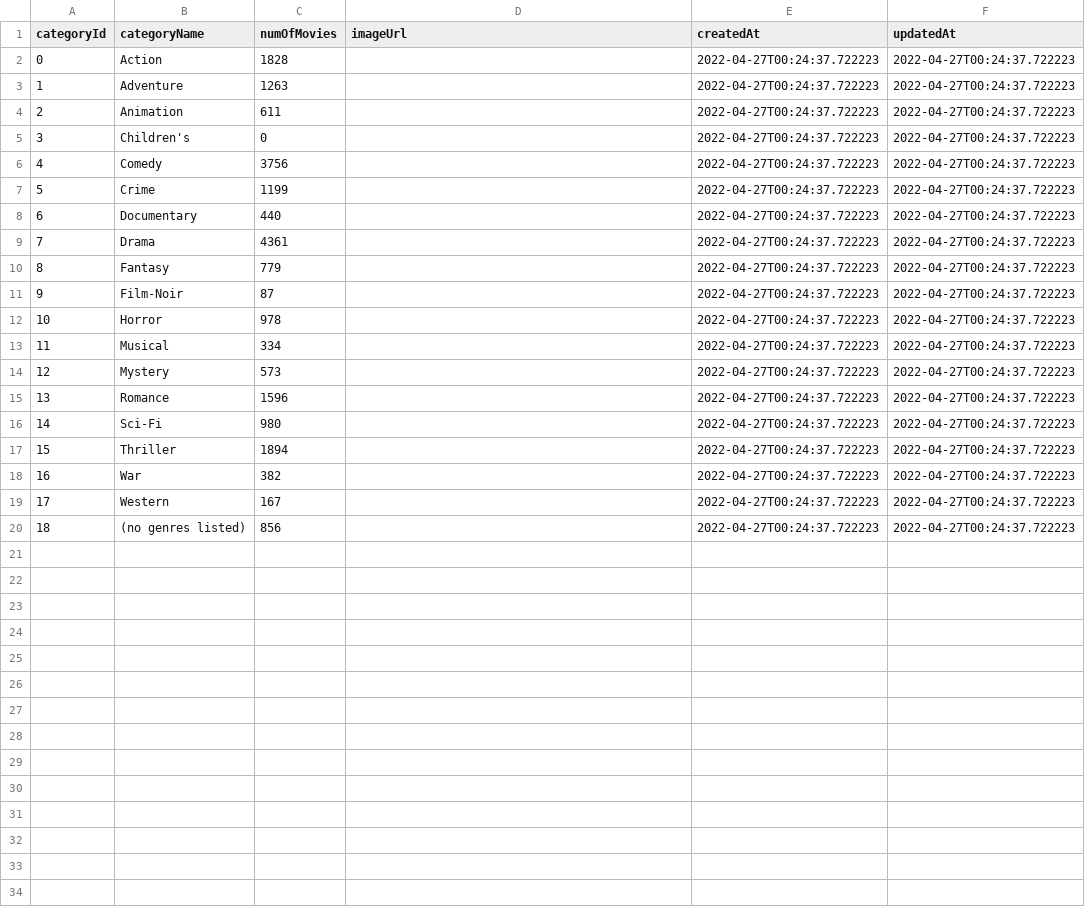
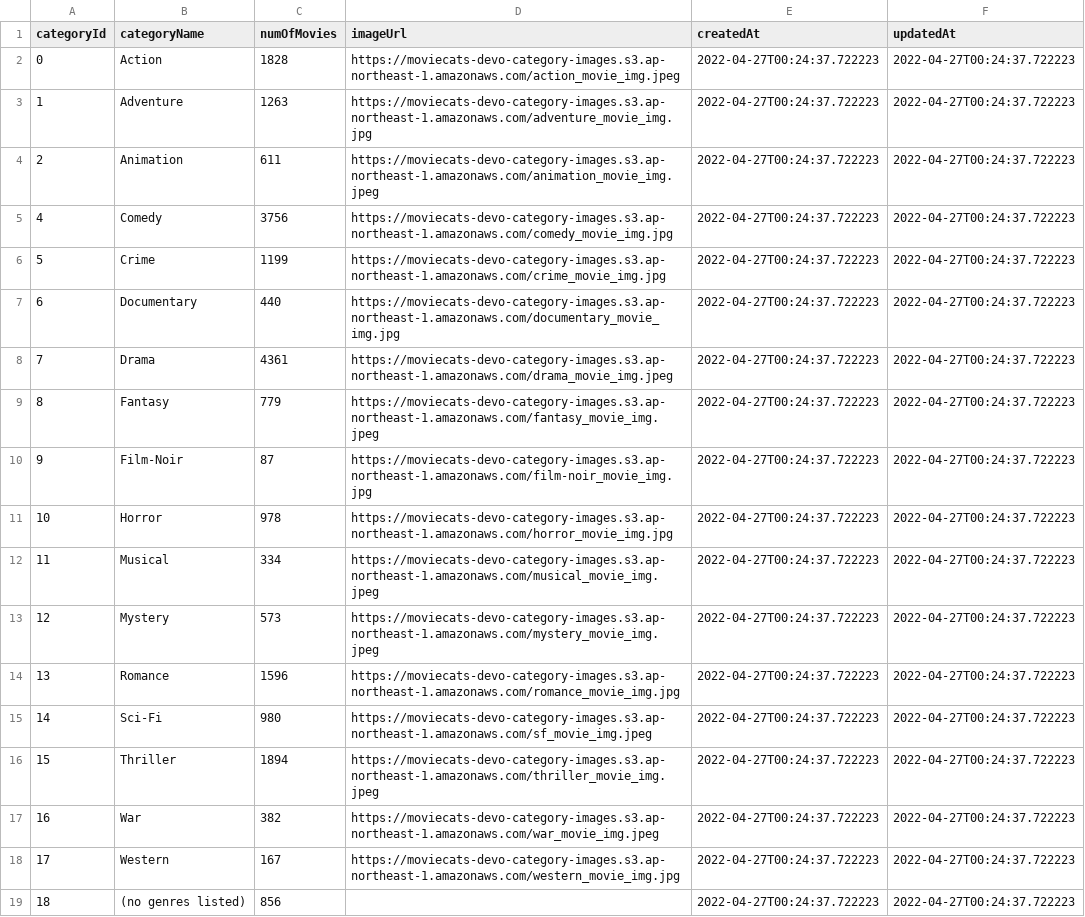
Before and after one commit to maejima-fumika/MovieCats, a CSV file: DDB/table_data/csv/categories.csv, drawn as a sheet.

Commit message:
add movie image urls

```diff
--- a/DDB/table_data/csv/categories.csv
+++ b/DDB/table_data/csv/categories.csv
@@ -1,20 +1,19 @@
 categoryId,categoryName,numOfMovies,imageUrl,createdAt,updatedAt
-0,Action,1828,,2022-04-27T00:24:37.722223,2022-04-27T00:24:37.722223
-1,Adventure,1263,,2022-04-27T00:24:37.722223,2022-04-27T00:24:37.722223
-2,Animation,611,,2022-04-27T00:24:37.722223,2022-04-27T00:24:37.722223
-3,Children's,0,,2022-04-27T00:24:37.722223,2022-04-27T00:24:37.722223
-4,Comedy,3756,,2022-04-27T00:24:37.722223,2022-04-27T00:24:37.722223
-5,Crime,1199,,2022-04-27T00:24:37.722223,2022-04-27T00:24:37.722223
-6,Documentary,440,,2022-04-27T00:24:37.722223,2022-04-27T00:24:37.722223
-7,Drama,4361,,2022-04-27T00:24:37.722223,2022-04-27T00:24:37.722223
-8,Fantasy,779,,2022-04-27T00:24:37.722223,2022-04-27T00:24:37.722223
-9,Film-Noir,87,,2022-04-27T00:24:37.722223,2022-04-27T00:24:37.722223
-10,Horror,978,,2022-04-27T00:24:37.722223,2022-04-27T00:24:37.722223
-11,Musical,334,,2022-04-27T00:24:37.722223,2022-04-27T00:24:37.722223
-12,Mystery,573,,2022-04-27T00:24:37.722223,2022-04-27T00:24:37.722223
-13,Romance,1596,,2022-04-27T00:24:37.722223,2022-04-27T00:24:37.722223
-14,Sci-Fi,980,,2022-04-27T00:24:37.722223,2022-04-27T00:24:37.722223
-15,Thriller,1894,,2022-04-27T00:24:37.722223,2022-04-27T00:24:37.722223
-16,War,382,,2022-04-27T00:24:37.722223,2022-04-27T00:24:37.722223
-17,Western,167,,2022-04-27T00:24:37.722223,2022-04-27T00:24:37.722223
+0,Action,1828,https://moviecats-devo-category-images.s3.ap-northeast-1.amazonaws.com/action_movie_img.jpeg,2022-04-27T00:24:37.722223,2022-04-27T00:24:37.722223
+1,Adventure,1263,https://moviecats-devo-category-images.s3.ap-northeast-1.amazonaws.com/adventure_movie_img.jpg,2022-04-27T00:24:37.722223,2022-04-27T00:24:37.722223
+2,Animation,611,https://moviecats-devo-category-images.s3.ap-northeast-1.amazonaws.com/animation_movie_img.jpeg,2022-04-27T00:24:37.722223,2022-04-27T00:24:37.722223
+4,Comedy,3756,https://moviecats-devo-category-images.s3.ap-northeast-1.amazonaws.com/comedy_movie_img.jpg,2022-04-27T00:24:37.722223,2022-04-27T00:24:37.722223
+5,Crime,1199,https://moviecats-devo-category-images.s3.ap-northeast-1.amazonaws.com/crime_movie_img.jpg,2022-04-27T00:24:37.722223,2022-04-27T00:24:37.722223
+6,Documentary,440,https://moviecats-devo-category-images.s3.ap-northeast-1.amazonaws.com/documentary_movie_img.jpg,2022-04-27T00:24:37.722223,2022-04-27T00:24:37.722223
+7,Drama,4361,https://moviecats-devo-category-images.s3.ap-northeast-1.amazonaws.com/drama_movie_img.jpeg,2022-04-27T00:24:37.722223,2022-04-27T00:24:37.722223
+8,Fantasy,779,https://moviecats-devo-category-images.s3.ap-northeast-1.amazonaws.com/fantasy_movie_img.jpeg,2022-04-27T00:24:37.722223,2022-04-27T00:24:37.722223
+9,Film-Noir,87,https://moviecats-devo-category-images.s3.ap-northeast-1.amazonaws.com/film-noir_movie_img.jpg,2022-04-27T00:24:37.722223,2022-04-27T00:24:37.722223
+10,Horror,978,https://moviecats-devo-category-images.s3.ap-northeast-1.amazonaws.com/horror_movie_img.jpg,2022-04-27T00:24:37.722223,2022-04-27T00:24:37.722223
+11,Musical,334,https://moviecats-devo-category-images.s3.ap-northeast-1.amazonaws.com/musical_movie_img.jpeg,2022-04-27T00:24:37.722223,2022-04-27T00:24:37.722223
+12,Mystery,573,https://moviecats-devo-category-images.s3.ap-northeast-1.amazonaws.com/mystery_movie_img.jpeg,2022-04-27T00:24:37.722223,2022-04-27T00:24:37.722223
+13,Romance,1596,https://moviecats-devo-category-images.s3.ap-northeast-1.amazonaws.com/romance_movie_img.jpg,2022-04-27T00:24:37.722223,2022-04-27T00:24:37.722223
+14,Sci-Fi,980,https://moviecats-devo-category-images.s3.ap-northeast-1.amazonaws.com/sf_movie_img.jpeg,2022-04-27T00:24:37.722223,2022-04-27T00:24:37.722223
+15,Thriller,1894,https://moviecats-devo-category-images.s3.ap-northeast-1.amazonaws.com/thriller_movie_img.jpeg,2022-04-27T00:24:37.722223,2022-04-27T00:24:37.722223
+16,War,382,https://moviecats-devo-category-images.s3.ap-northeast-1.amazonaws.com/war_movie_img.jpeg,2022-04-27T00:24:37.722223,2022-04-27T00:24:37.722223
+17,Western,167,https://moviecats-devo-category-images.s3.ap-northeast-1.amazonaws.com/western_movie_img.jpg,2022-04-27T00:24:37.722223,2022-04-27T00:24:37.722223
 18,(no genres listed),856,,2022-04-27T00:24:37.722223,2022-04-27T00:24:37.722223
```
